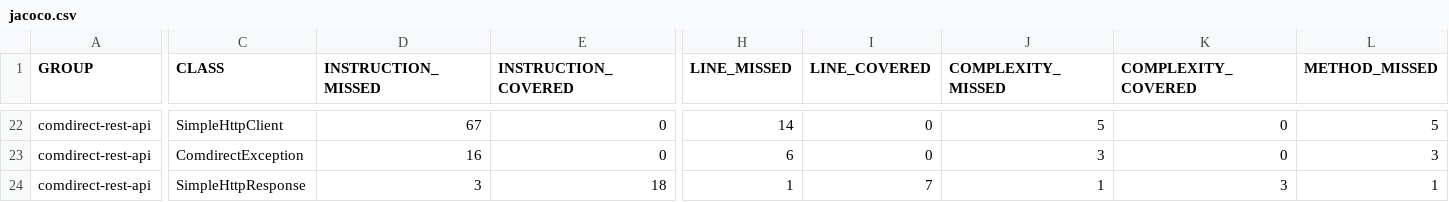
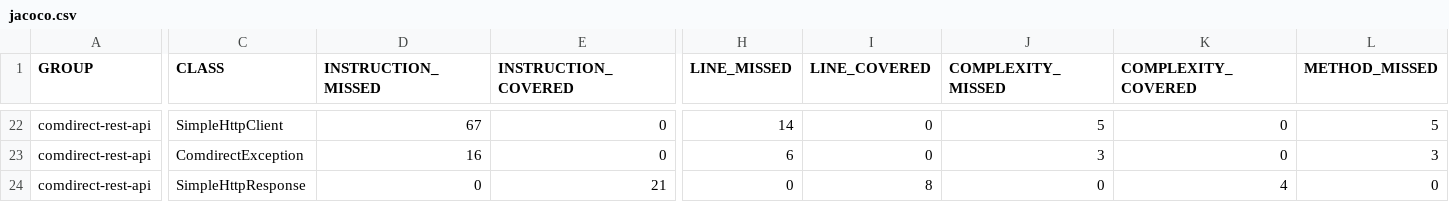
Before and after one commit to wuttke/comdirect-api, a CSV file: jacoco.csv, drawn as a sheet; only a part is shown, gaps mark what is left out; the diff covers the shown part only; the diff names each change by its address in the sheet, - before the commit and + after, or states it on an @@ line.

```diff
--- a/jacoco.csv
+++ b/jacoco.csv
-D24 (INSTRUCTION_MISSED): 3
+D24 (INSTRUCTION_MISSED): 0
-E24 (INSTRUCTION_COVERED): 18
+E24 (INSTRUCTION_COVERED): 21
-H24 (LINE_MISSED): 1
+H24 (LINE_MISSED): 0
-I24 (LINE_COVERED): 7
+I24 (LINE_COVERED): 8
-J24 (COMPLEXITY_MISSED): 1
+J24 (COMPLEXITY_MISSED): 0
-K24 (COMPLEXITY_COVERED): 3
+K24 (COMPLEXITY_COVERED): 4
-L24 (METHOD_MISSED): 1
+L24 (METHOD_MISSED): 0
```
Also changed, not shown: 55 edited cells elsewhere in this file, 22 other files.
